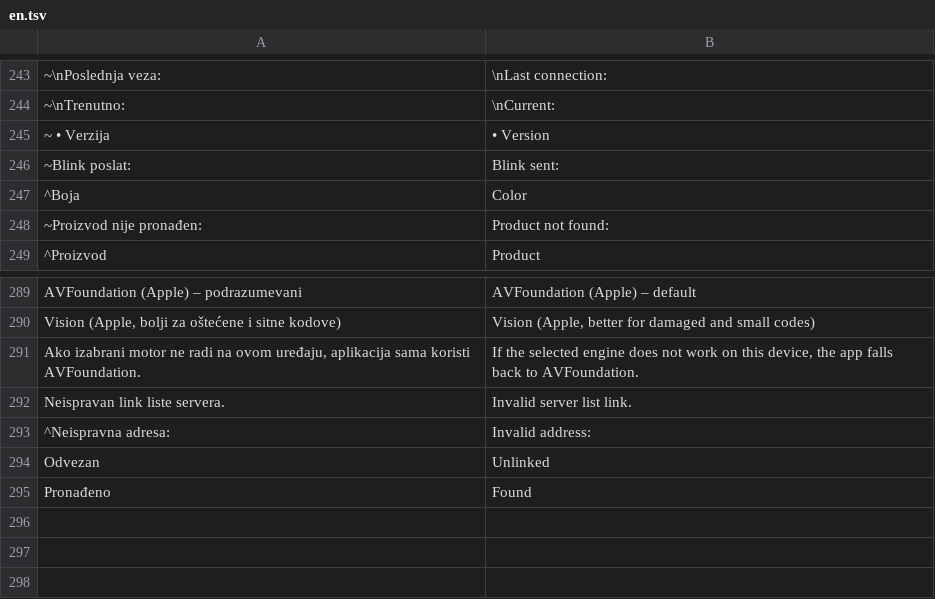
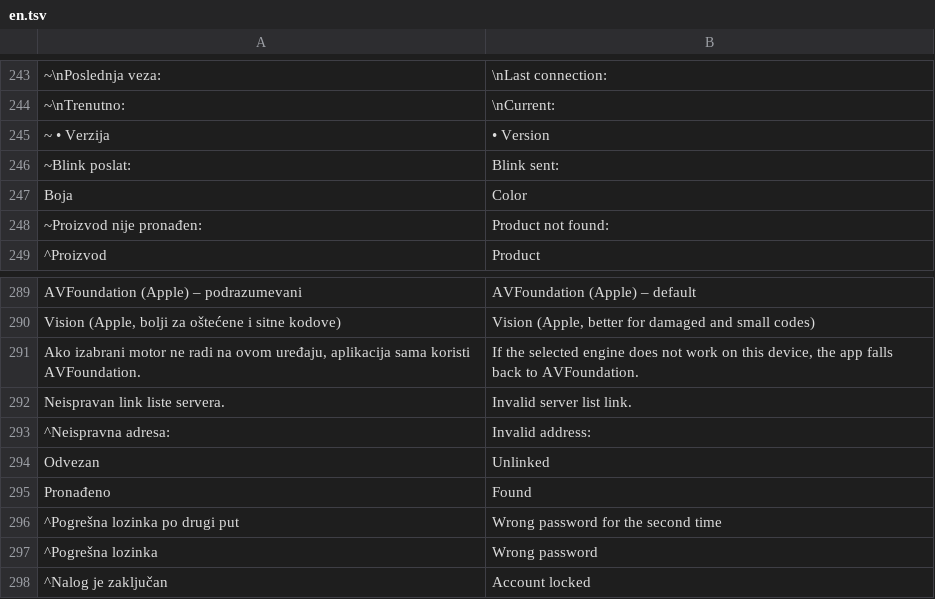
Before and after one commit to GakovicP/netplanet-elektronske-cene-ios, a TSV file: i18n/en.tsv, drawn as a sheet; only a part is shown, gaps mark what is left out; the diff names each change by its address in the sheet, - before the commit and + after, or states it on an @@ line.

```diff
--- a/i18n/en.tsv
+++ b/i18n/en.tsv
-A247: ^Boja
+A247: Boja
+row 296: ^Pogrešna lozinka po drugi put | Wrong password for the second time
+row 297: ^Pogrešna lozinka | Wrong password
+row 298: ^Nalog je zaključan | Account locked
```
Also changed, not shown: 2 other files.
